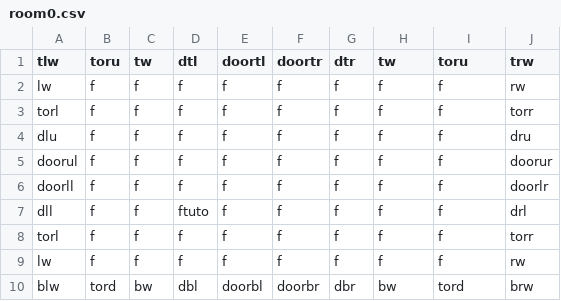
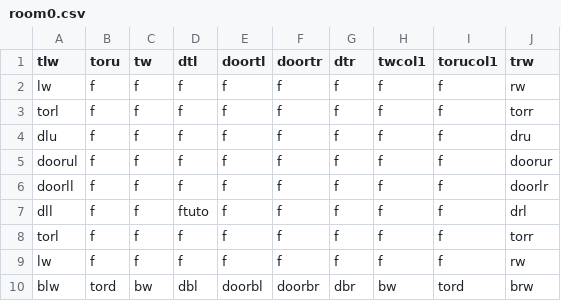
Before and after one commit to DylanSponder/Dungeon-Crawler, a CSV file: assets/Rooms/room0.csv, drawn as a sheet.

Commit message:
- Improve Player movement further. - Reorganize Game texture folders - Add Textures staged for future.     - Add Fire animation file.     - Add Greek Alphabet font files. - Fix Bone collision not working (WIP).
WIP:
- Fix Bone collision.
- Add Columns
- Add Fire
- Fix Enemy AI
- Respawn enemies in the room they began in if they leave their starting room. Add spawner tile.
- Abort level generation when a room collision is detected.
- Cleanup.

```diff
--- a/assets/Rooms/room0.csv
+++ b/assets/Rooms/room0.csv
@@ -1,2 +1,2 @@
-tlw,toru,tw,dtl,doortl,doortr,dtr,tw,toru,trw
+tlw,toru,tw,dtl,doortl,doortr,dtr,twcol1,torucol1,trw
 lw,f,f,f,f,f,f,f,f,rw
```
Also changed, not shown: 37 other files.
